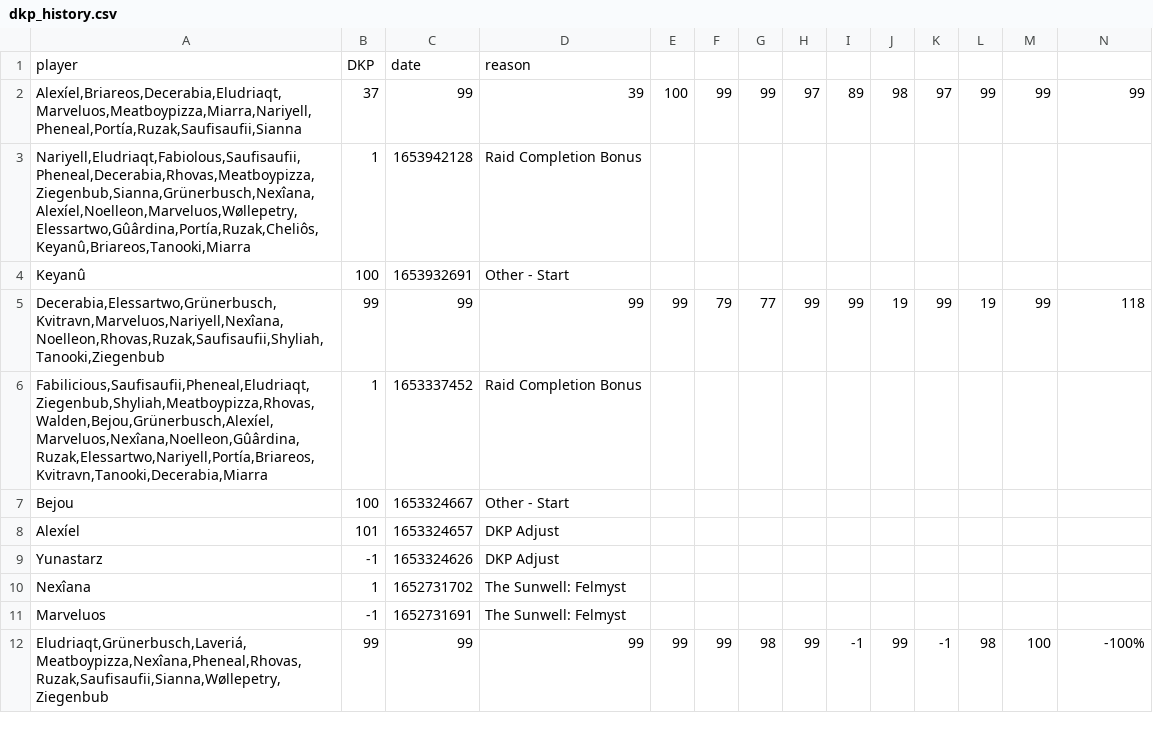
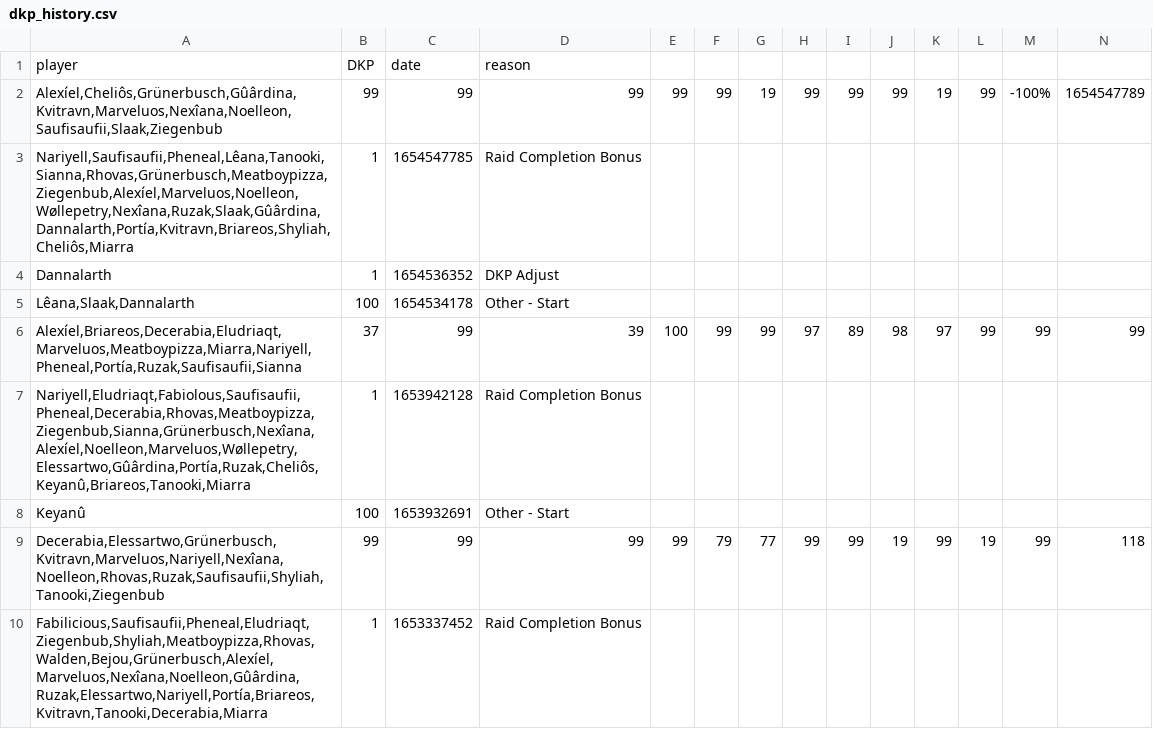
Before and after one commit to VacaboNariel/Nariel, a CSV file: dkp_history.csv, drawn as a sheet; only a part is shown; the shorter side is filled out with more unchanged rows; rows hold the shown columns only; the diff names each change by its address in the sheet, - before the commit and + after, or states it on an @@ line.

Commit message:
Update dkp_history.csv

```diff
--- a/dkp_history.csv
+++ b/dkp_history.csv
+row 2: Alexíel,Cheliôs,Grünerbusch,Gûârdina,Kvitravn,Marveluos,Nexîana,Noelleon,Saufisaufii,Slaak,Ziegenbub | 99 | 99 | 99 | 99 | 99 | 19 | 99 | 99 | 99 | 19 | 99 | -100% | 1654547789
+row 3: Nariyell,Saufisaufii,Pheneal,Lêana,Tanooki,Sianna,Rhovas,Grünerbusch,Meatboypizza,Ziegenbub,Alexíel,Marveluos,Noelleon,Wøllepetry,Nexîana,Ruzak,Slaak,Gûârdina,Dannalarth,Portía,Kvitravn,Briareos,Shyliah,Cheliôs,Miarra | 1 | 1654547785 | Raid Completion Bonus
+row 4: Dannalarth | 1 | 1654536352 | DKP Adjust
+row 5: Lêana,Slaak,Dannalarth | 100 | 1654534178 | Other - Start
```
